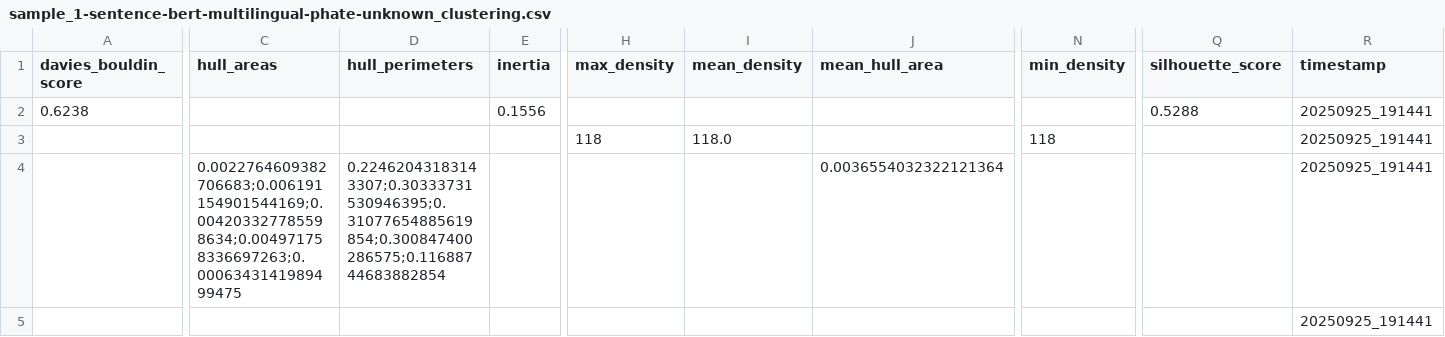
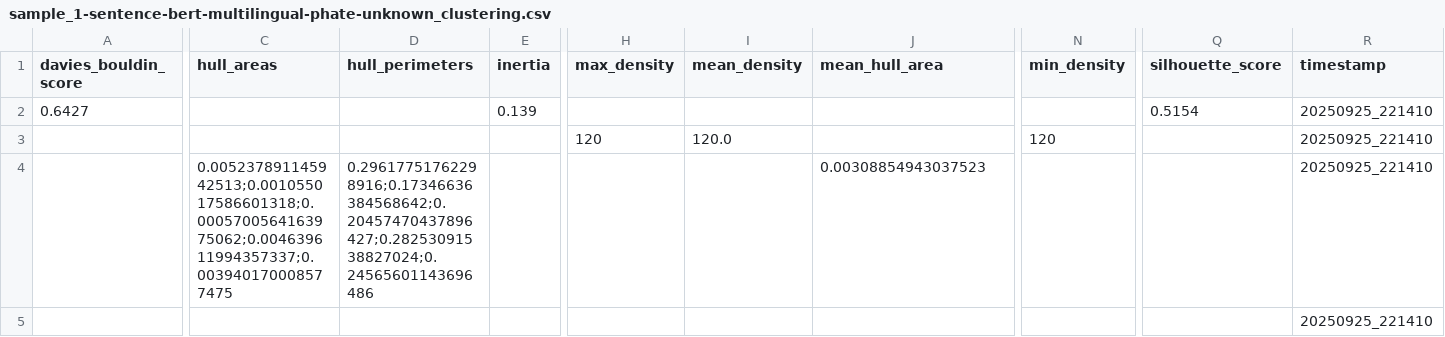
Before and after one commit to digital-duck/semantics-explorer, a CSV file: src/data/metrics/sample_1-sentence-bert-multilingual-phate-unknown_clustering.csv, drawn as a sheet; only a part is shown, gaps mark what is left out; the diff covers the shown part only; the diff names each change by its address in the sheet, - before the commit and + after, or states it on an @@ line.

```diff
--- a/src/data/metrics/sample_1-sentence-bert-multilingual-phate-unknown_clustering.csv
+++ b/src/data/metrics/sample_1-sentence-bert-multilingual-phate-unknown_clustering.csv
-A2 (davies_bouldin_score): 0.6238
+A2 (davies_bouldin_score): 0.6427
-E2 (inertia): 0.1556
+E2 (inertia): 0.139
-Q2 (silhouette_score): 0.5288
+Q2 (silhouette_score): 0.5154
-R2:R5 (timestamp): 20250925_191441
+R2:R5 (timestamp): 20250925_221410
-H3 (max_density): 118
+H3 (max_density): 120
-I3 (mean_density): 118.0
+I3 (mean_density): 120.0
-N3 (min_density): 118
+N3 (min_density): 120
-C4 (hull_areas): 0.0022764609382706683;0.006191154901544169;0.004203327785598634;0.004971758336697263;0.0006343141989499475
+C4 (hull_areas): 0.005237891145942513;0.001055017586601318;0.0005700564163975062;0.004639611994357337;0.003940170008577475
-D4 (hull_perimeters): 0.22462043183143307;0.30333731530946395;0.31077654885619854;0.300847400286575;0.11688744683882854
+D4 (hull_perimeters): 0.29617751762298916;0.17346636384568642;0.20457470437896427;0.28253091538827024;0.24565601143696486
-J4 (mean_hull_area): 0.0036554032322121364
+J4 (mean_hull_area): 0.00308854943037523
```
Also changed, not shown: 3 edited cells elsewhere in this file, src/data/metrics/sample_1-sentence-bert-multilingual-phate-unknown_branching.csv, src/data/metrics/sample_1-sentence-bert-multilingual-phate-unknown_summary.csv, 18 other files.
